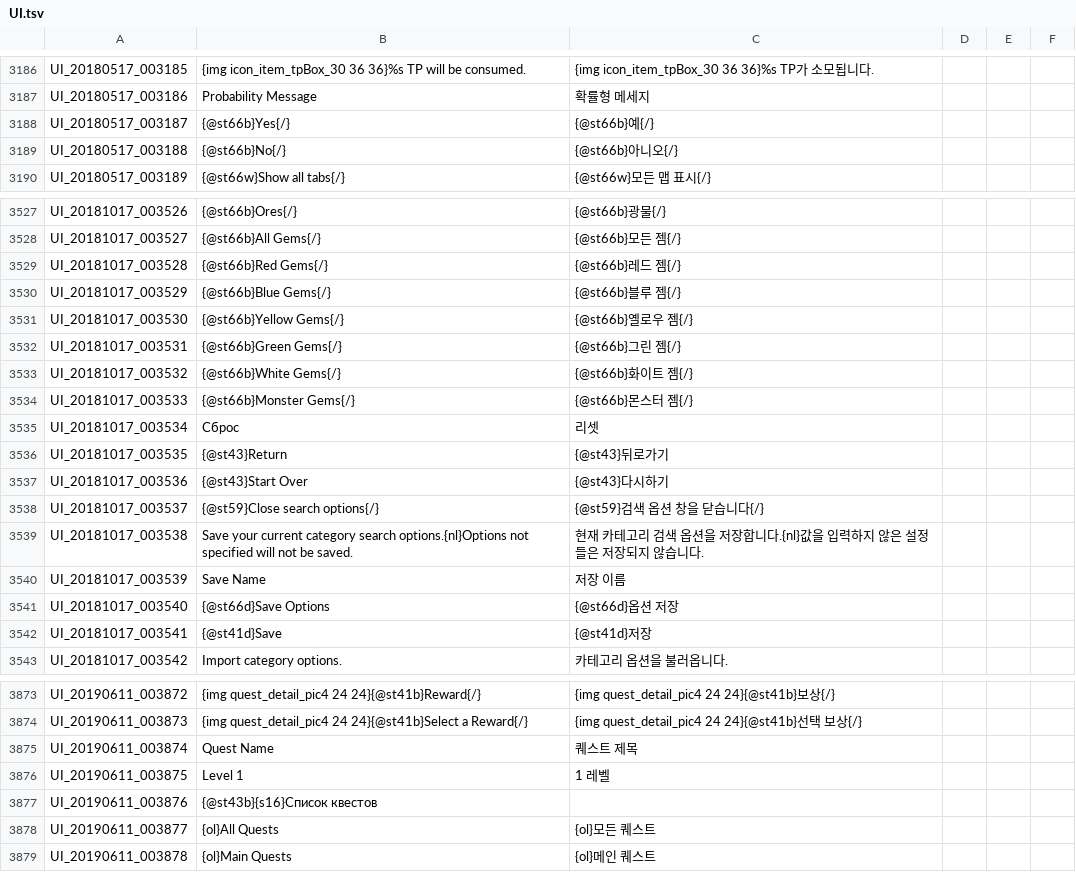
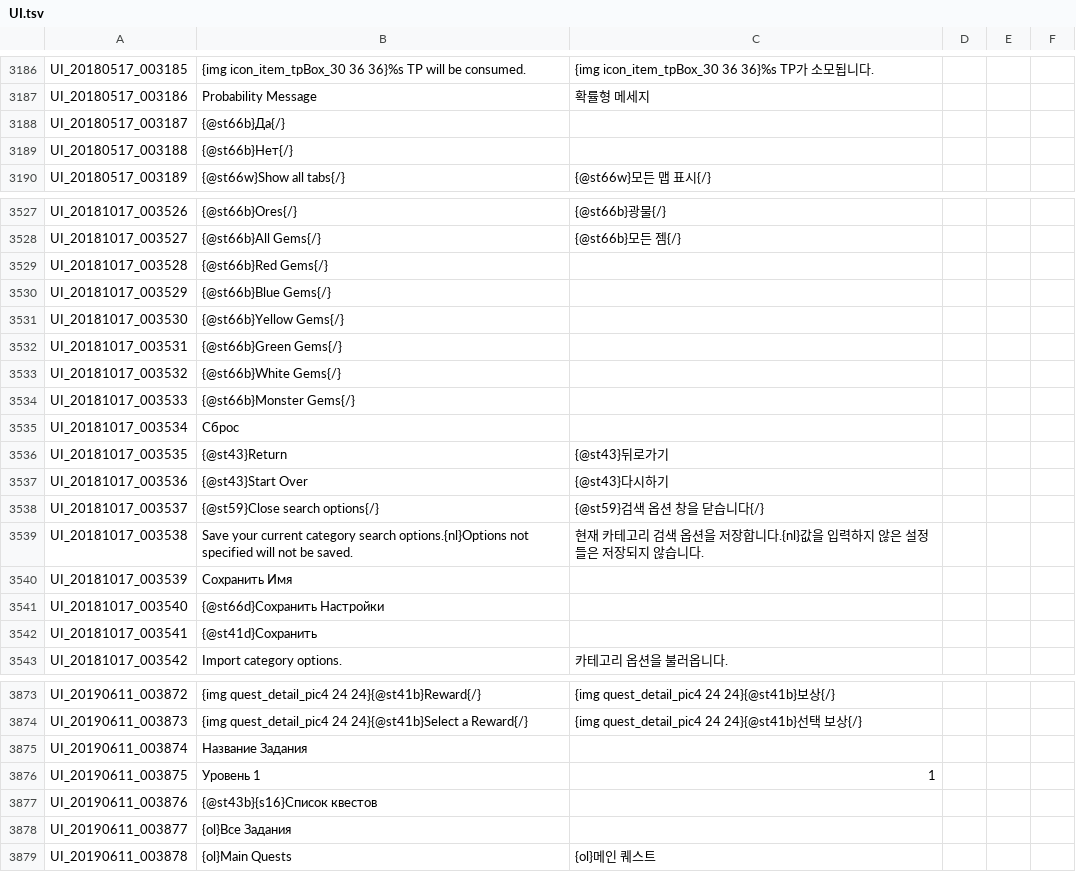
Before and after one commit to Treeofsavior/RussianTranslation, a TSV file: UI.tsv, drawn as a sheet; only a part is shown, gaps mark what is left out; the diff covers the shown part only.

```diff
--- a/UI.tsv
+++ b/UI.tsv
@@ -3187,4 +3187,4 @@ UI_20180517_003185	{img icon_item_tpBox_30 36 36}%s TP will be consumed.	{img ic
 UI_20180517_003186	Probability Message	확률형 메세지				
-UI_20180517_003187	{@st66b}Yes{/}	{@st66b}예{/}				
-UI_20180517_003188	{@st66b}No{/}	{@st66b}아니오{/}				
+UI_20180517_003187	{@st66b}Да{/}					
+UI_20180517_003188	{@st66b}Нет{/}				
 UI_20180517_003189	{@st66w}Show all tabs{/}	{@st66w}모든 맵 표시{/}				
@@ -3528,9 +3528,9 @@ UI_20181017_003526	{@st66b}Ores{/}	{@st66b}광물{/}
 UI_20181017_003527	{@st66b}All Gems{/}	{@st66b}모든 젬{/}				
-UI_20181017_003528	{@st66b}Red Gems{/}	{@st66b}레드 젬{/}				
-UI_20181017_003529	{@st66b}Blue Gems{/}	{@st66b}블루 젬{/}				
-UI_20181017_003530	{@st66b}Yellow Gems{/}	{@st66b}옐로우 젬{/}				
-UI_20181017_003531	{@st66b}Green Gems{/}	{@st66b}그린 젬{/}				
-UI_20181017_003532	{@st66b}White Gems{/}	{@st66b}화이트 젬{/}				
-UI_20181017_003533	{@st66b}Monster Gems{/}	{@st66b}몬스터 젬{/}				
-UI_20181017_003534	Сброс	리셋				
+UI_20181017_003528	{@st66b}Red Gems{/}			
+UI_20181017_003529	{@st66b}Blue Gems{/}					
+UI_20181017_003530	{@st66b}Yellow Gems{/}					
+UI_20181017_003531	{@st66b}Green Gems{/}				
+UI_20181017_003532	{@st66b}White Gems{/}					
+UI_20181017_003533	{@st66b}Monster Gems{/}					
+UI_20181017_003534	Сброс			
 UI_20181017_003535	{@st43}Return	{@st43}뒤로가기				
@@ -3539,5 +3539,5 @@ UI_20181017_003537	{@st59}Close search options{/}	{@st59}검색 옵션 창을
 UI_20181017_003538	Save your current category search options.{nl}Options not specified will not be saved.	현재 카테고리 검색 옵션을 저장합니다.{nl}값을 입력하지 않은 설정들은 저장되지 않습니다.				
-UI_20181017_003539	Save Name	저장 이름				
-UI_20181017_003540	{@st66d}Save Options	{@st66d}옵션 저장				
-UI_20181017_003541	{@st41d}Save	{@st41d}저장				
+UI_20181017_003539	Сохранить Имя			
+UI_20181017_003540	{@st66d}Сохранить Настройки				
+UI_20181017_003541	{@st41d}Сохранить				
 UI_20181017_003542	Import category options.	카테고리 옵션을 불러옵니다.				
@@ -3874,6 +3874,6 @@ UI_20190611_003872	{img quest_detail_pic4 24 24}{@st41b}Reward{/}	{img quest_det
 UI_20190611_003873	{img quest_detail_pic4 24 24}{@st41b}Select a Reward{/}	{img quest_detail_pic4 24 24}{@st41b}선택 보상{/}				
-UI_20190611_003874	Quest Name	퀘스트 제목				
-UI_20190611_003875	Level 1	1 레벨				
+UI_20190611_003874	Название Задания			
+UI_20190611_003875	Уровень 1	1 				
 UI_20190611_003876	{@st43b}{s16}Список квестов				
-UI_20190611_003877	{ol}All Quests	{ol}모든 퀘스트				
+UI_20190611_003877	{ol}Все Задания			
 UI_20190611_003878	{ol}Main Quests	{ol}메인 퀘스트				
```
Also changed, not shown: 18 edited cells elsewhere in this file, 2 other files.
